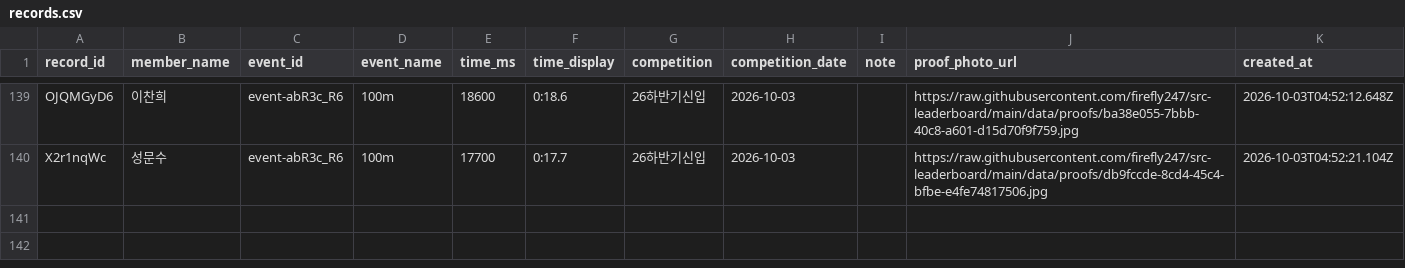
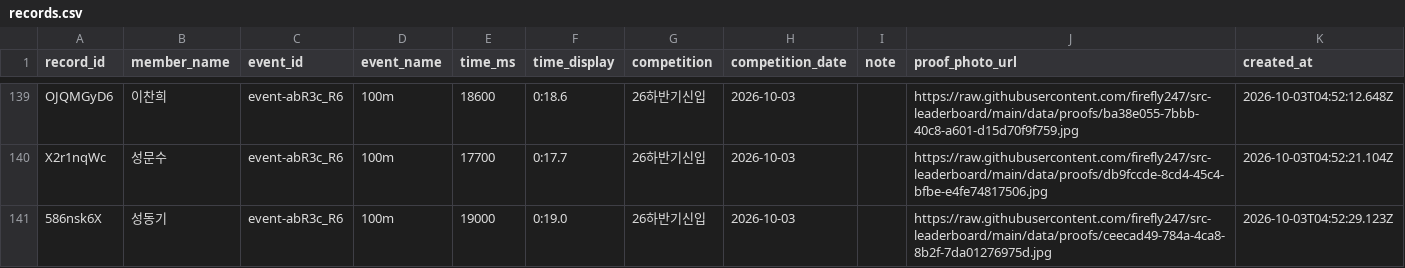
Before and after one commit to firefly247/src-leaderboard, a CSV file: data/records.csv, drawn as a sheet; only a part is shown, gaps mark what is left out; the diff names each change by its address in the sheet, - before the commit and + after, or states it on an @@ line.

Commit message:
Approve record request ceecad49-784a-4ca8-8b2f-7da01276975d

```diff
--- a/data/records.csv
+++ b/data/records.csv
+row 141: 586nsk6X | 성동기 | event-abR3c_R6 | 100m | 19000 | 0:19.0 | 26하반기신입 | 2026-10-03 |  | https://raw.githubusercontent.com/firefly247/src-leaderboard/main/data/proofs/ceecad49-784a-4ca8-8b2f-7da01276975d.jpg | 2026-10-03T04:52:29.123Z
```
